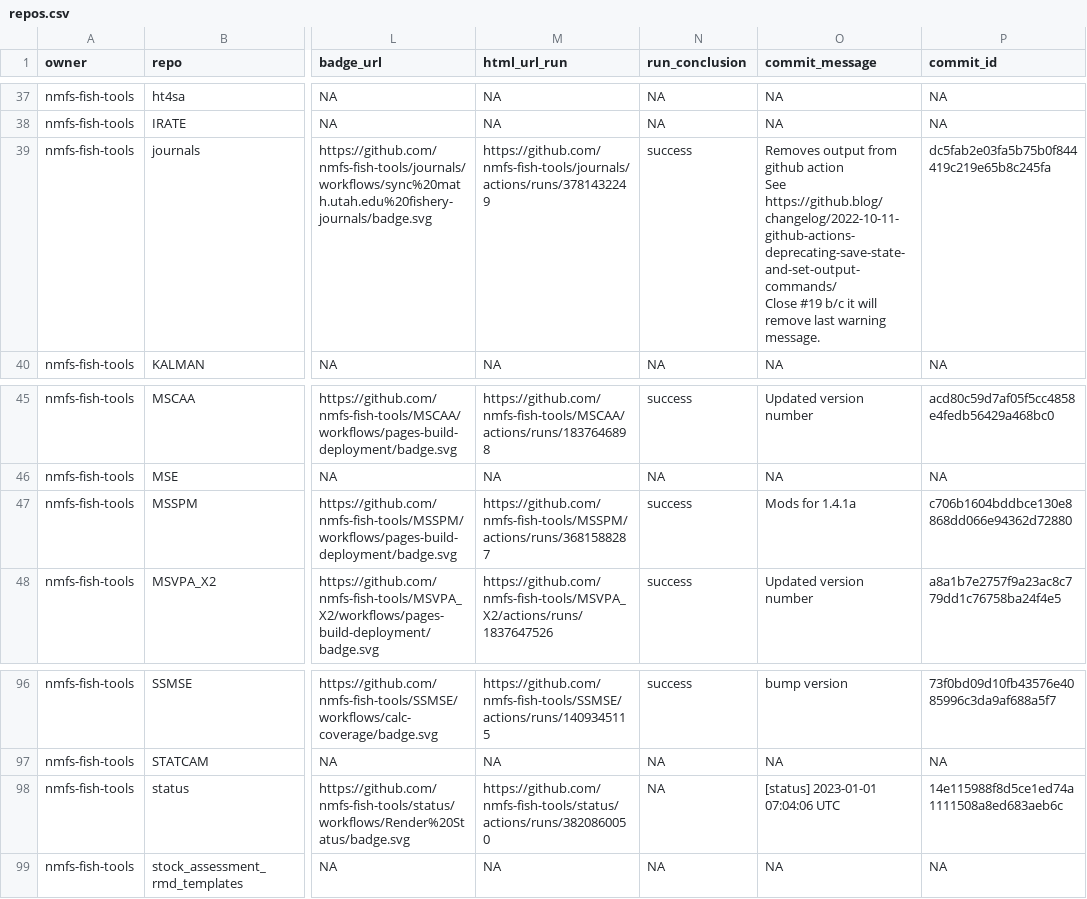
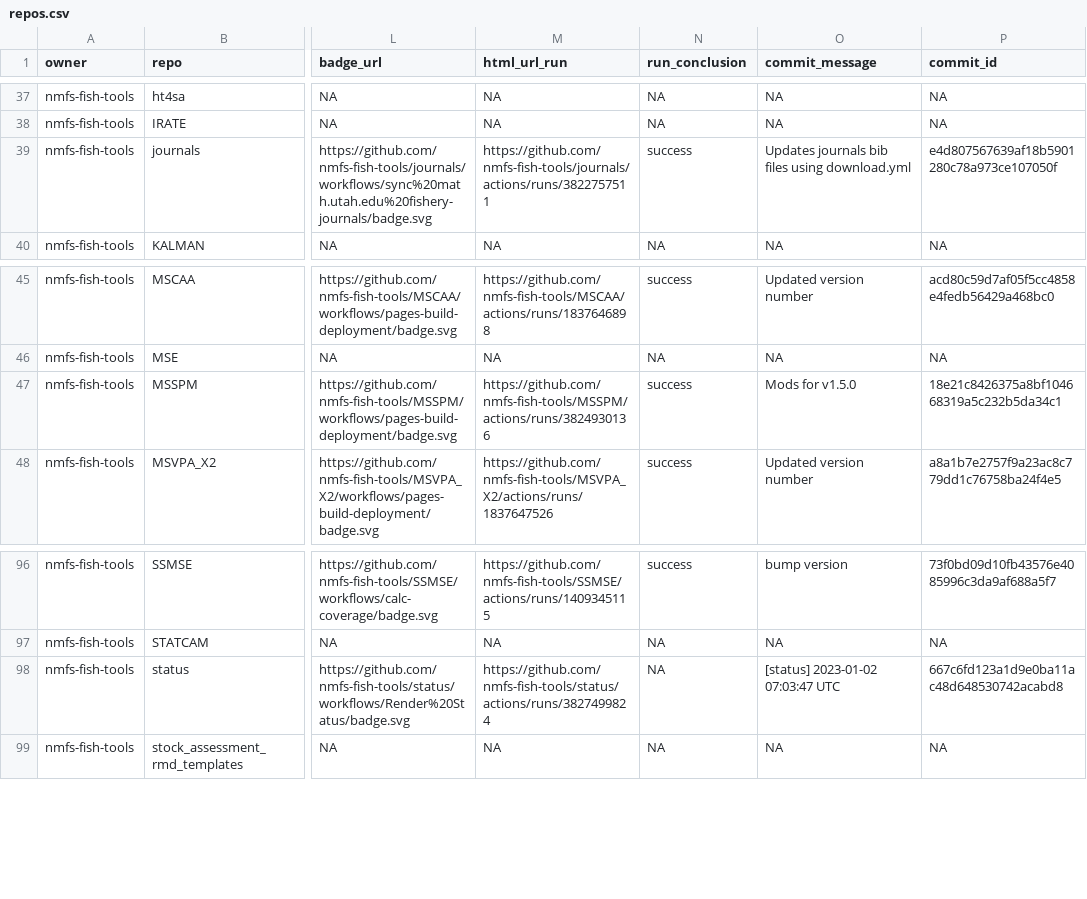
Before and after one commit to nmfs-ost/FIT-status, a CSV file: repos.csv, drawn as a sheet; only a part is shown, gaps mark what is left out; ↵ is a line break in a cell; the diff names each change by its address in the sheet, - before the commit and + after, or states it on an @@ line.

```diff
--- a/repos.csv
+++ b/repos.csv
-M39 (html_url_run): https://github.com/nmfs-fish-tools/journals/actions/runs/3781432249
+M39 (html_url_run): https://github.com/nmfs-fish-tools/journals/actions/runs/3822757511
-O39 (commit_message): Removes output from github action ↵ See https://github.blog/changelog/2022-10-11-github-actions-deprecating-save-state-and-set-output-commands/ ↵ Close #19 b/c it will remove last warning message.
+O39 (commit_message): Updates journals bib files using download.yml
-P39 (commit_id): dc5fab2e03fa5b75b0f844419c219e65b8c245fa
+P39 (commit_id): e4d807567639af18b5901280c78a973ce107050f
-M47 (html_url_run): https://github.com/nmfs-fish-tools/MSSPM/actions/runs/3681588287
+M47 (html_url_run): https://github.com/nmfs-fish-tools/MSSPM/actions/runs/3824930136
-O47 (commit_message): Mods for 1.4.1a
+O47 (commit_message): Mods for v1.5.0
-P47 (commit_id): c706b1604bddbce130e8868dd066e94362d72880
+P47 (commit_id): 18e21c8426375a8bf104668319a5c232b5da34c1
-M98 (html_url_run): https://github.com/nmfs-fish-tools/status/actions/runs/3820860050
+M98 (html_url_run): https://github.com/nmfs-fish-tools/status/actions/runs/3827499824
-O98 (commit_message): [status] 2023-01-01 07:04:06 UTC
+O98 (commit_message): [status] 2023-01-02 07:03:47 UTC
-P98 (commit_id): 14e115988f8d5ce1ed74a1111508a8ed683aeb6c
+P98 (commit_id): 667c6fd123a1d9e0ba11ac48d648530742acabd8
```
Also changed, not shown: 1 other file.
